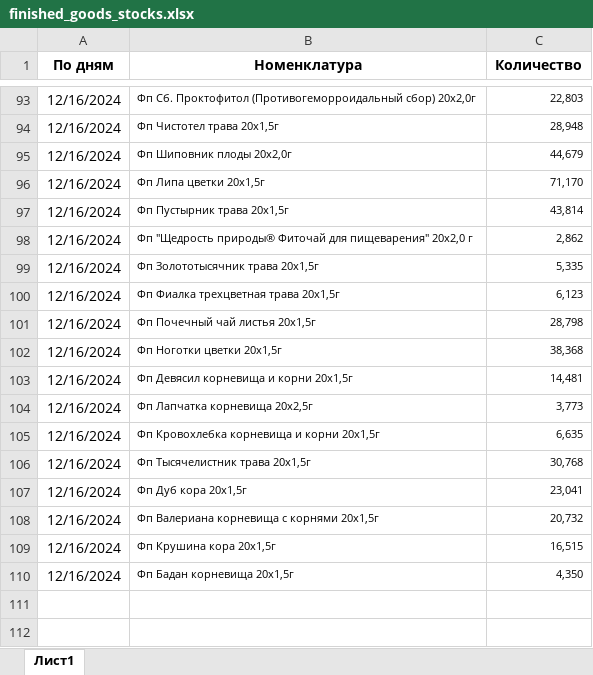
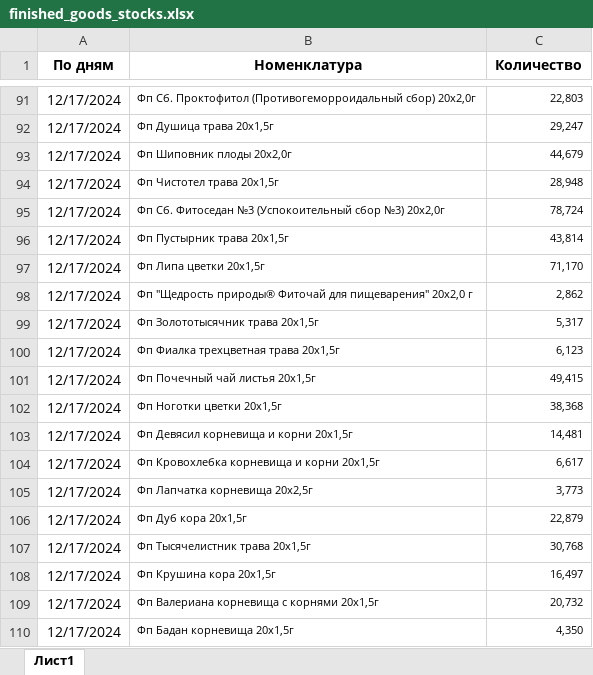
Before and after one commit to andreykoz82/StockAnalysis, an Excel workbook: data/finished_goods_stocks.xlsx, sheet Лист1, drawn as a sheet; only a part is shown, gaps mark what is left out; values as stored, in another font and other column widths than the file's, no borders; removed rows and columns are numbered as before the commit, all else as after; the diff covers the shown part only; the diff names each change by its address in the sheet, - before the commit and + after, or states it on an @@ line.

```diff
--- a/data/finished_goods_stocks.xlsx (sheet Лист1)
+++ b/data/finished_goods_stocks.xlsx (sheet Лист1)
-A91 (По дням): 12/16/2024
+A91 (По дням): 12/17/2024
-row 94: 12/16/2024 | Фп Чистотел трава 20х1,5г | 28,948
+row 92: 12/17/2024 | Фп Душица трава 20x1,5г | 29,247
-A93 (По дням): 12/16/2024
+A93 (По дням): 12/17/2024
-row 96: 12/16/2024 | Фп Липа цветки 20x1,5г | 71,170
+row 94: 12/17/2024 | Фп Чистотел трава 20х1,5г | 28,948
+row 95: 12/17/2024 | Фп Сб. Фитоседан №3 (Успокоительный сбор №3) 20х2,0г | 78,724
-A96 (По дням): 12/16/2024
+A96 (По дням): 12/17/2024
+row 97: 12/17/2024 | Фп Липа цветки 20x1,5г | 71,170
-A98:A103 (По дням): 12/16/2024
+A98:A103 (По дням): 12/17/2024
-C99 (Количество): 5,335
+C99 (Количество): 5,317
-C101 (Количество): 28,798
+C101 (Количество): 49,415
-row 104: 12/16/2024 | Фп Лапчатка корневища 20x2,5г | 3,773
-A104 (По дням): 12/16/2024
+A104 (По дням): 12/17/2024
-C104 (Количество): 6,635
+C104 (Количество): 6,617
-row 106: 12/16/2024 | Фп Тысячелистник трава 20x1,5г | 30,768
+row 105: 12/17/2024 | Фп Лапчатка корневища 20x2,5г | 3,773
-A106 (По дням): 12/16/2024
+A106 (По дням): 12/17/2024
-C106 (Количество): 23,041
+C106 (Количество): 22,879
-row 108: 12/16/2024 | Фп Валериана корневища с корнями 20x1,5г | 20,732
+row 107: 12/17/2024 | Фп Тысячелистник трава 20x1,5г | 30,768
-A108 (По дням): 12/16/2024
+A108 (По дням): 12/17/2024
-C108 (Количество): 16,515
+C108 (Количество): 16,497
+row 109: 12/17/2024 | Фп Валериана корневища с корнями 20x1,5г | 20,732
-A110 (По дням): 12/16/2024
+A110 (По дням): 12/17/2024
```
Also changed, not shown: 30 added rows, 32 removed rows and 89 edited cells elsewhere in this sheet, 3 other files.
